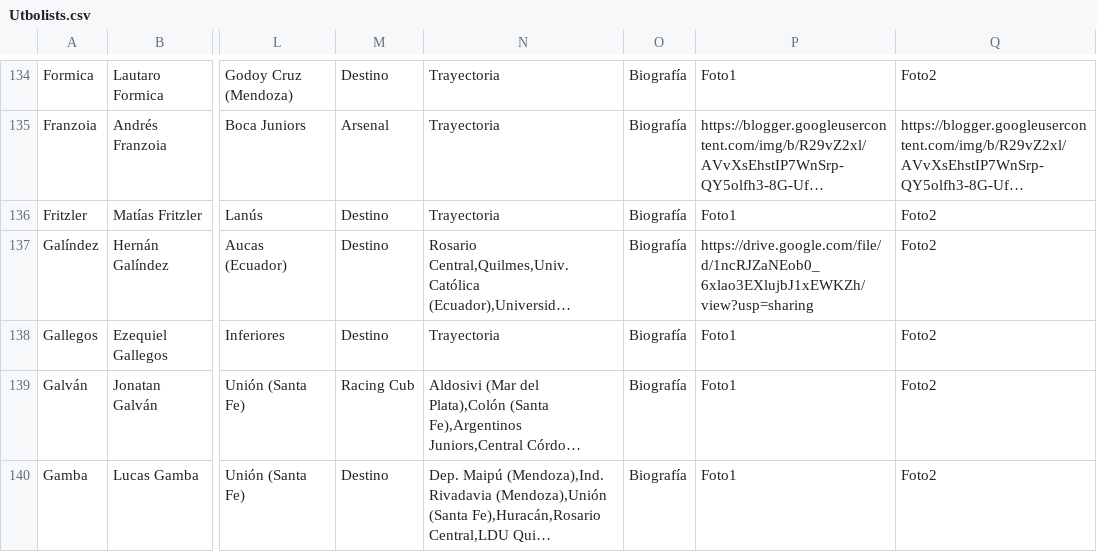
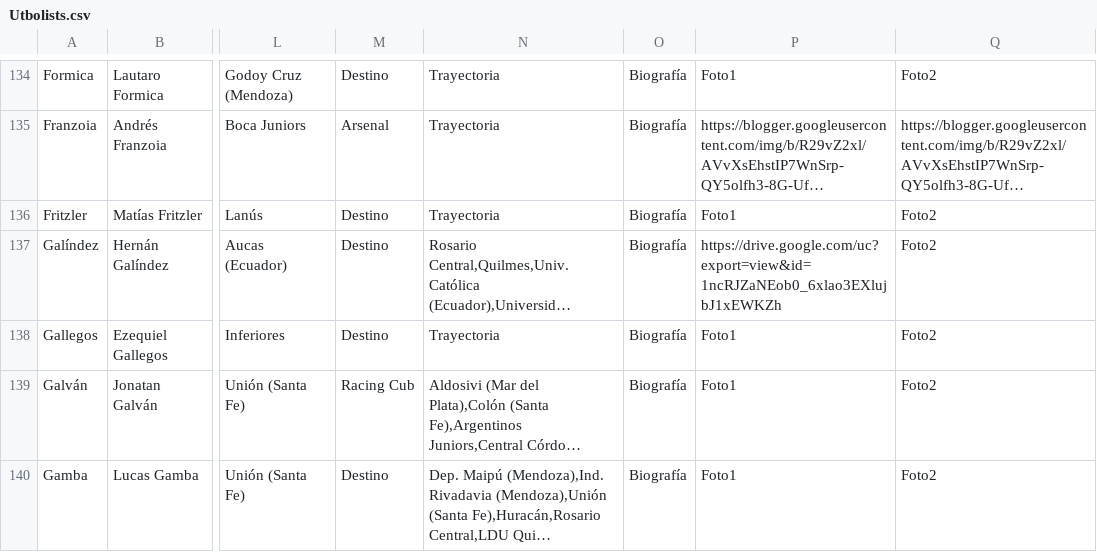
Before and after one commit to globopedia/Utbolists, a CSV file: Utbolists.csv, drawn as a sheet; only a part is shown, gaps mark what is left out; long unchanged cells end in …; the diff names each change by its address in the sheet, - before the commit and + after, or states it on an @@ line.

Commit message:
Update Utbolists.csv

```diff
--- a/Utbolists.csv
+++ b/Utbolists.csv
-P137: https://drive.google.com/file/d/1ncRJZaNEob0_6xlao3EXlujbJ1xEWKZh/view?usp=sharing
+P137: https://drive.google.com/uc?export=view&id=1ncRJZaNEob0_6xlao3EXlujbJ1xEWKZh
```
